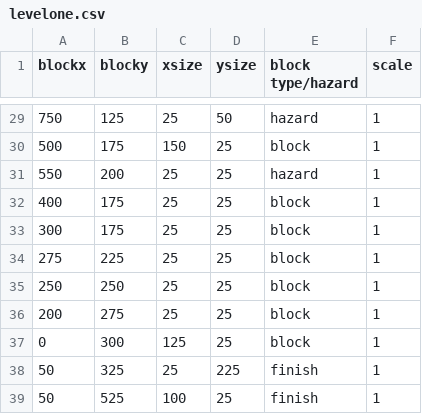
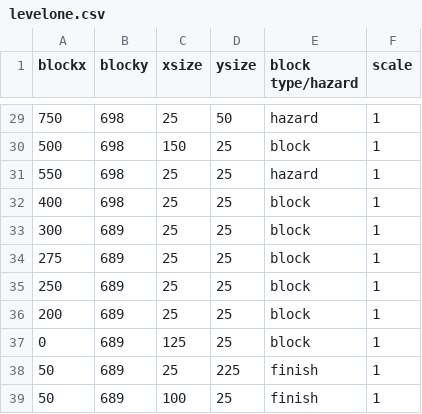
Before and after one commit to franco-barboza27/that-time-I-got-stuck-in-another-world, a CSV file: docs/levelone.csv, drawn as a sheet; only a part is shown, gaps mark what is left out; the diff covers the shown part only.

Commit message:
Made some sprites, finished the save LOADER.
Left off:
Save saver
Sprite support
Player unique ability support (dash, etc)
Unique block support (hazard, bird, etc)
CONNECT IT ALL

```diff
--- a/docs/levelone.csv
+++ b/docs/levelone.csv
@@ -29,11 +29,11 @@ blockx, blocky, xsize, ysize, block type/hazard, scale
-750, 125, 25, 50, hazard, 1
-500, 175, 150, 25, block, 1
-550, 200, 25, 25, hazard, 1
-400, 175, 25, 25, block, 1
-300, 175, 25, 25, block, 1
-275, 225, 25, 25, block, 1
-250, 250, 25, 25, block, 1
-200, 275, 25, 25, block, 1
-0, 300, 125, 25, block, 1
-50, 325, 25, 225, finish, 1
-50, 525, 100, 25, finish, 1
+750, 698, 25, 50, hazard, 1
+500, 698, 150, 25, block, 1
+550, 698, 25, 25, hazard, 1
+400, 698, 25, 25, block, 1
+300, 689, 25, 25, block, 1
+275, 689, 25, 25, block, 1
+250, 689, 25, 25, block, 1
+200, 689, 25, 25, block, 1
+0, 689, 125, 25, block, 1
+50, 689, 25, 225, finish, 1
+50, 689, 100, 25, finish, 1
```
Also changed, not shown: 27 edited cells elsewhere in this file, 15 other files.
